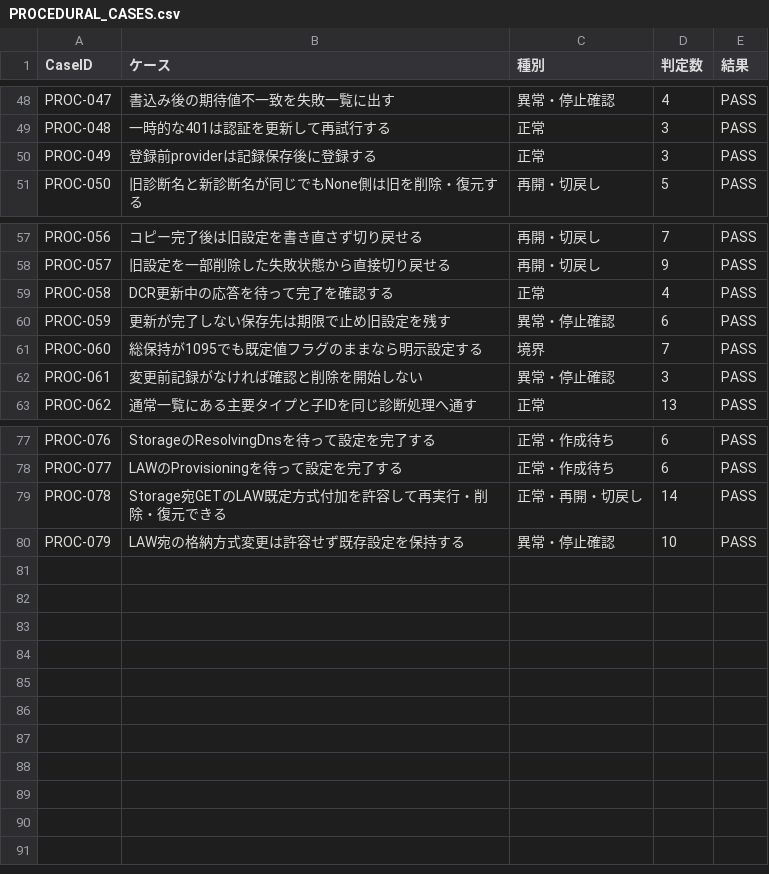
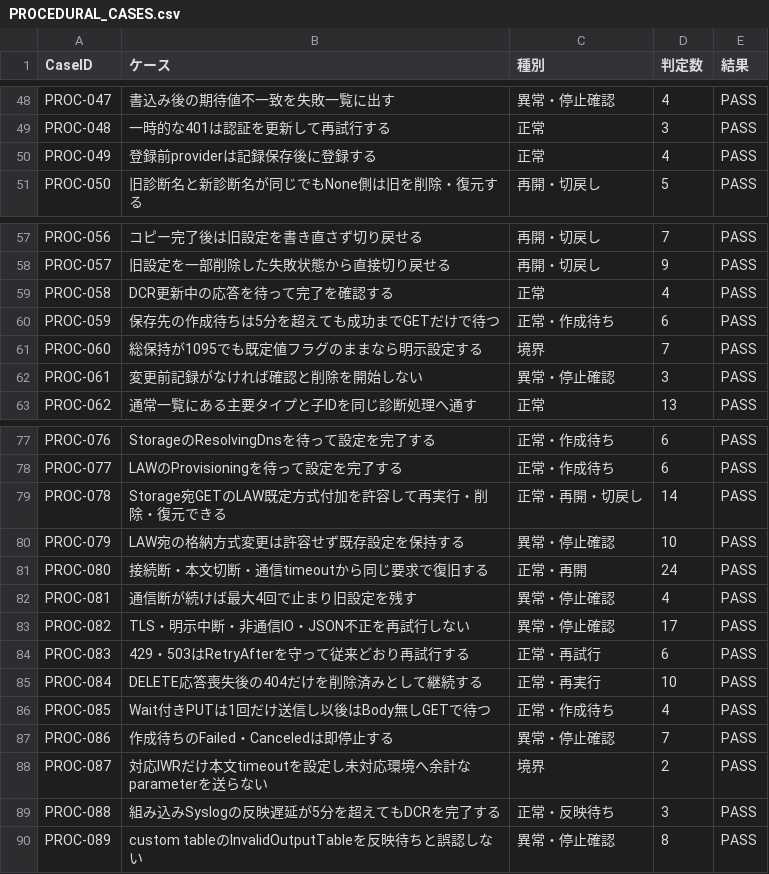
Before and after one commit to shuhei0720/log_migration, a CSV file: test-results/PROCEDURAL_CASES.csv, drawn as a sheet; only a part is shown, gaps mark what is left out.

Commit message:
Document final retry behavior and 89-case cross-platform validation

```diff
--- a/test-results/PROCEDURAL_CASES.csv
+++ b/test-results/PROCEDURAL_CASES.csv
@@ -49,3 +49,3 @@ PROC-047,書込み後の期待値不一致を失敗一覧に出す,異常・停
 PROC-048,一時的な401は認証を更新して再試行する,正常,3,PASS
-PROC-049,登録前providerは記録保存後に登録する,正常,3,PASS
+PROC-049,登録前providerは記録保存後に登録する,正常,4,PASS
 PROC-050,旧診断名と新診断名が同じでもNone側は旧を削除・復元する,再開・切戻し,5,PASS
@@ -59,3 +59,3 @@ PROC-057,旧設定を一部削除した失敗状態から直接切り戻せる,
 PROC-058,DCR更新中の応答を待って完了を確認する,正常,4,PASS
-PROC-059,更新が完了しない保存先は期限で止め旧設定を残す,異常・停止確認,6,PASS
+PROC-059,保存先の作成待ちは5分を超えても成功までGETだけで待つ,正常・作成待ち,6,PASS
 PROC-060,総保持が1095でも既定値フラグのままなら明示設定する,境界,7,PASS
@@ -80 +80,11 @@ PROC-078,Storage宛GETのLAW既定方式付加を許容して再実行・削除
 PROC-079,LAW宛の格納方式変更は許容せず既存設定を保持する,異常・停止確認,10,PASS
+PROC-080,接続断・本文切断・通信timeoutから同じ要求で復旧する,正常・再開,24,PASS
+PROC-081,通信断が続けば最大4回で止まり旧設定を残す,異常・停止確認,4,PASS
+PROC-082,TLS・明示中断・非通信IO・JSON不正を再試行しない,異常・停止確認,17,PASS
+PROC-083,429・503はRetryAfterを守って従来どおり再試行する,正常・再試行,6,PASS
+PROC-084,DELETE応答喪失後の404だけを削除済みとして継続する,正常・再実行,10,PASS
+PROC-085,Wait付きPUTは1回だけ送信し以後はBody無しGETで待つ,正常・作成待ち,4,PASS
+PROC-086,作成待ちのFailed・Canceledは即停止する,異常・停止確認,7,PASS
+PROC-087,対応IWRだけ本文timeoutを設定し未対応環境へ余計なparameterを送らない,境界,2,PASS
+PROC-088,組み込みSyslogの反映遅延が5分を超えてもDCRを完了する,正常・反映待ち,3,PASS
+PROC-089,custom tableのInvalidOutputTableを反映待ちと誤認しない,異常・停止確認,8,PASS
```
Also changed, not shown: 5 other files.
